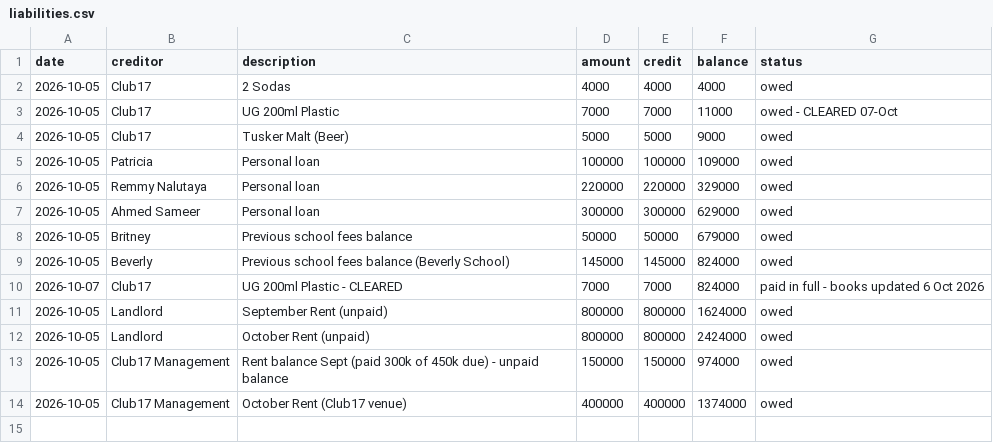
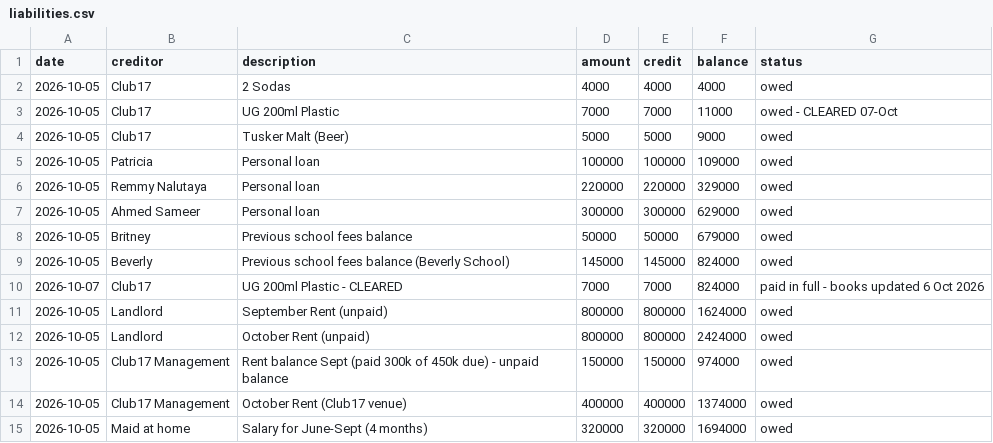
Before and after one commit to paulobunga/personal_finance, a CSV file: liabilities.csv, drawn as a sheet.

Commit message:
feat(financial-analysis): record 06 Oct liabilities and cash depletion
- Add new liability entry for maid salary June–Sept (320,000 UGX) to liabilities.csv
- Update net worth calculation to −3,219,805 UGX (from −2,895,805 UGX on 05 Oct)
- Record cash depletion: 4,000 UGX allocated to transport (1k) and daughter school transport (3k)
- Create daily snapshot for 2026_10_06.md with updated asset and liability state
- Consolidate 2026_10_05.md as previous master review in main FINANCIAL_ANALYSIS.md
- Remove agent-pending-tracker skill (Leuben/Askari 1,500 UGX ORIS confirmed and resolved)
- Update FINANCIAL_ANALYSIS.md header with latest summary and cross-references to daily snapshots
- Reflect cash account balance exhausted to 0 UGX as of 06 Oct morning

```diff
--- a/liabilities.csv
+++ b/liabilities.csv
@@ -14 +14,2 @@ date,creditor,description,amount,credit,balance,status
 2026-10-05,Club17 Management,October Rent (Club17 venue),400000,400000,1374000,owed
+2026-10-05,Maid at home,Salary for June-Sept (4 months),320000,320000,1694000,owed
```
Also changed, not shown: cash_account.csv, summary_account.csv, 4 other files.
